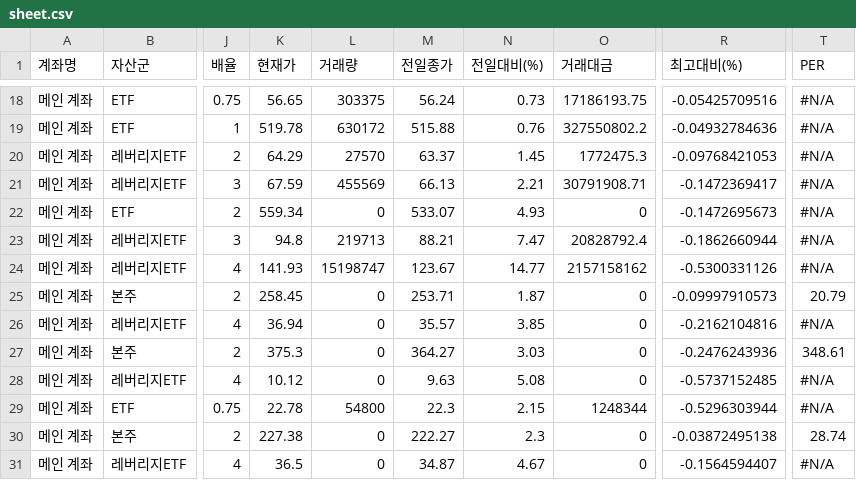
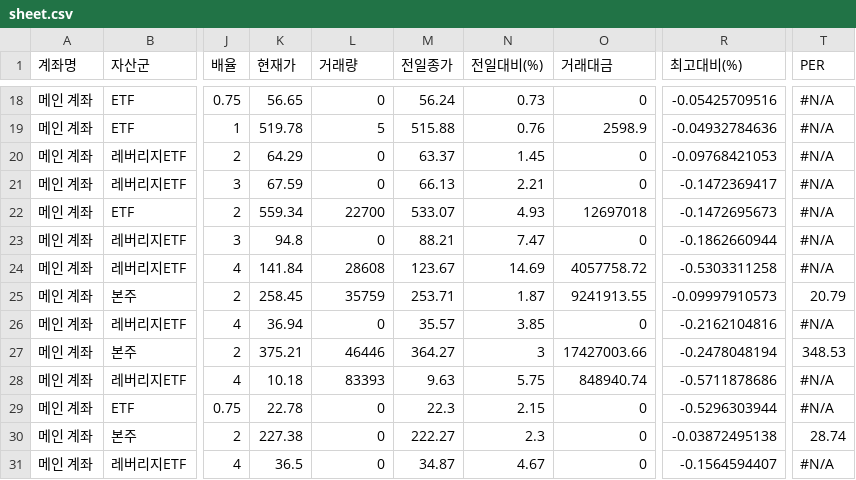
Before and after one commit to yr857511-cpu/INVESTLAB, a CSV file: sheet.csv, drawn as a sheet; only a part is shown, gaps mark what is left out; the diff covers the shown part only; the diff names each change by its address in the sheet, - before the commit and + after, or states it on an @@ line.

```diff
--- a/sheet.csv
+++ b/sheet.csv
-L18 (거래량): 303375
+L18 (거래량): 0
-O18 (거래대금): 17186193.75
+O18 (거래대금): 0
-L19 (거래량): 630172
+L19 (거래량): 5
-O19 (거래대금): 327550802.2
+O19 (거래대금): 2598.9
-L20 (거래량): 27570
+L20 (거래량): 0
-O20 (거래대금): 1772475.3
+O20 (거래대금): 0
-L21 (거래량): 455569
+L21 (거래량): 0
-O21 (거래대금): 30791908.71
+O21 (거래대금): 0
-L22 (거래량): 0
+L22 (거래량): 22700
-O22 (거래대금): 0
+O22 (거래대금): 12697018
-L23 (거래량): 219713
+L23 (거래량): 0
-O23 (거래대금): 20828792.4
+O23 (거래대금): 0
-K24 (현재가): 141.93
+K24 (현재가): 141.84
-L24 (거래량): 15198747
+L24 (거래량): 28608
-N24 (전일대비(%)): 14.77
+N24 (전일대비(%)): 14.69
-O24 (거래대금): 2157158162
+O24 (거래대금): 4057758.72
-R24 (최고대비(%)): -0.5300331126
+R24 (최고대비(%)): -0.5303311258
-L25 (거래량): 0
+L25 (거래량): 35759
-O25 (거래대금): 0
+O25 (거래대금): 9241913.55
-K27 (현재가): 375.3
+K27 (현재가): 375.21
-L27 (거래량): 0
+L27 (거래량): 46446
-N27 (전일대비(%)): 3.03
+N27 (전일대비(%)): 3
-O27 (거래대금): 0
+O27 (거래대금): 17427003.66
-R27 (최고대비(%)): -0.2476243936
+R27 (최고대비(%)): -0.2478048194
-T27 (PER): 348.61
+T27 (PER): 348.53
-K28 (현재가): 10.12
+K28 (현재가): 10.18
-L28 (거래량): 0
+L28 (거래량): 83393
-N28 (전일대비(%)): 5.08
+N28 (전일대비(%)): 5.75
-O28 (거래대금): 0
+O28 (거래대금): 848940.74
-R28 (최고대비(%)): -0.5737152485
+R28 (최고대비(%)): -0.5711878686
-L29 (거래량): 54800
+L29 (거래량): 0
-O29 (거래대금): 1248344
+O29 (거래대금): 0
```
Also changed, not shown: 91 edited cells elsewhere in this file.
